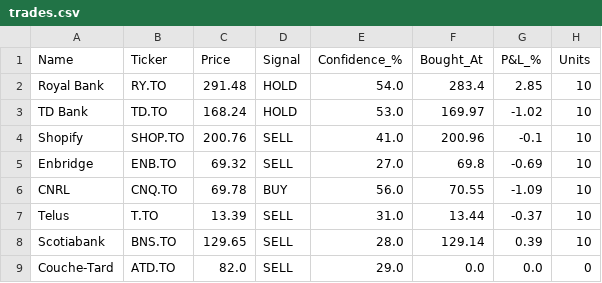
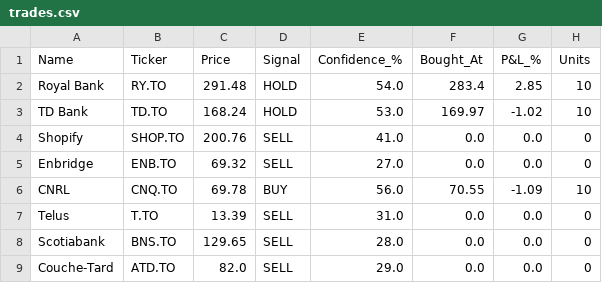
Before and after one commit to kdk1996/tsx-trading-bot, a CSV file: trades.csv, drawn as a sheet.

```diff
--- a/trades.csv
+++ b/trades.csv
@@ -3,7 +3,7 @@ Royal Bank,RY.TO,291.48,HOLD,54.0,283.4,2.85,10
 TD Bank,TD.TO,168.24,HOLD,53.0,169.97,-1.02,10
-Shopify,SHOP.TO,200.76,SELL,41.0,200.96,-0.1,10
-Enbridge,ENB.TO,69.32,SELL,27.0,69.8,-0.69,10
+Shopify,SHOP.TO,200.76,SELL,41.0,0.0,0.0,0
+Enbridge,ENB.TO,69.32,SELL,27.0,0.0,0.0,0
 CNRL,CNQ.TO,69.78,BUY,56.0,70.55,-1.09,10
-Telus,T.TO,13.39,SELL,31.0,13.44,-0.37,10
-Scotiabank,BNS.TO,129.65,SELL,28.0,129.14,0.39,10
+Telus,T.TO,13.39,SELL,31.0,0.0,0.0,0
+Scotiabank,BNS.TO,129.65,SELL,28.0,0.0,0.0,0
 Couche-Tard,ATD.TO,82.0,SELL,29.0,0.0,0.0,0
```
